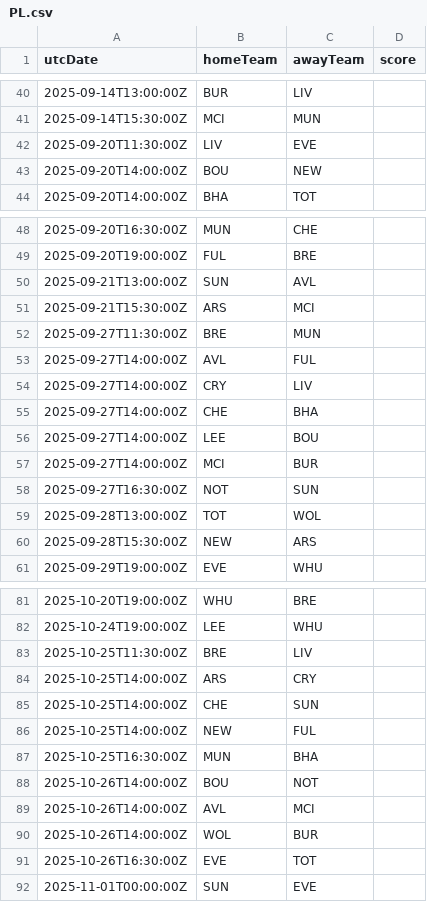
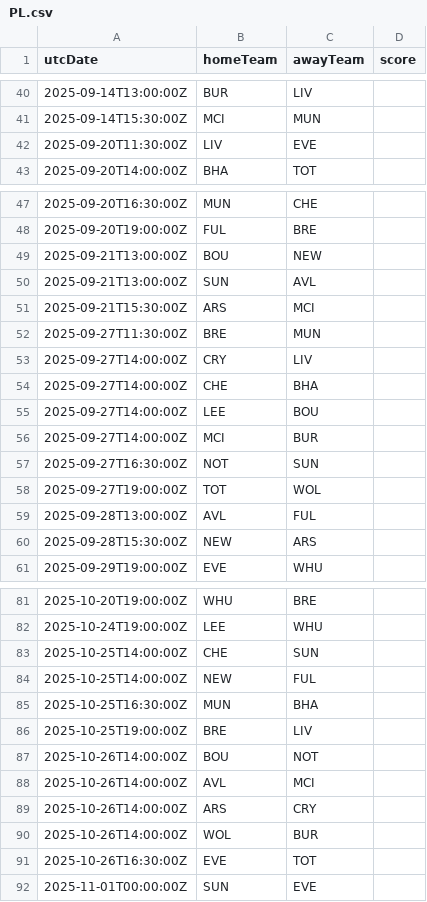
Before and after one commit to cbdq-io/datasets, a CSV file: org/football-data/data/PL.csv, drawn as a sheet; only a part is shown, gaps mark what is left out.

```diff
--- a/org/football-data/data/PL.csv
+++ b/org/football-data/data/PL.csv
@@ -42,3 +42,2 @@ utcDate,homeTeam,awayTeam,score
 2025-09-20T11:30:00Z,LIV,EVE,
-2025-09-20T14:00:00Z,BOU,NEW,
 2025-09-20T14:00:00Z,BHA,TOT,
@@ -49,2 +48,3 @@ utcDate,homeTeam,awayTeam,score
 2025-09-20T19:00:00Z,FUL,BRE,
+2025-09-21T13:00:00Z,BOU,NEW,
 2025-09-21T13:00:00Z,SUN,AVL,
@@ -52,3 +52,2 @@ utcDate,homeTeam,awayTeam,score
 2025-09-27T11:30:00Z,BRE,MUN,
-2025-09-27T14:00:00Z,AVL,FUL,
 2025-09-27T14:00:00Z,CRY,LIV,
@@ -58,3 +57,4 @@ utcDate,homeTeam,awayTeam,score
 2025-09-27T16:30:00Z,NOT,SUN,
-2025-09-28T13:00:00Z,TOT,WOL,
+2025-09-27T19:00:00Z,TOT,WOL,
+2025-09-28T13:00:00Z,AVL,FUL,
 2025-09-28T15:30:00Z,NEW,ARS,
@@ -82,4 +82,2 @@ utcDate,homeTeam,awayTeam,score
 2025-10-24T19:00:00Z,LEE,WHU,
-2025-10-25T11:30:00Z,BRE,LIV,
-2025-10-25T14:00:00Z,ARS,CRY,
 2025-10-25T14:00:00Z,CHE,SUN,
@@ -87,4 +85,6 @@ utcDate,homeTeam,awayTeam,score
 2025-10-25T16:30:00Z,MUN,BHA,
+2025-10-25T19:00:00Z,BRE,LIV,
 2025-10-26T14:00:00Z,BOU,NOT,
 2025-10-26T14:00:00Z,AVL,MCI,
+2025-10-26T14:00:00Z,ARS,CRY,
 2025-10-26T14:00:00Z,WOL,BUR,
```
Also changed, not shown: org/football-data/data/FL1.csv, org/football-data/data/SA.csv.
